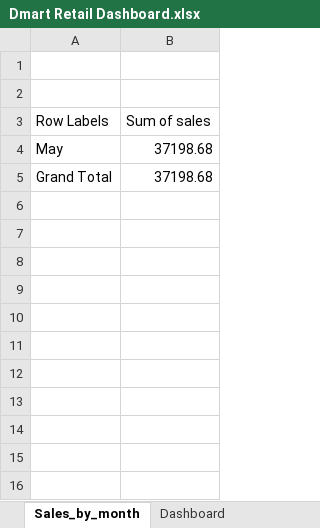
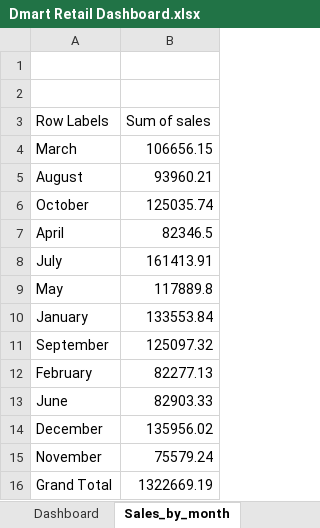
Before and after one commit to c-sanjana2007/DMART-ANALYSIS, an Excel workbook: Dmart Retail Dashboard.xlsx, sheet Sales_by_month, drawn as a sheet; values as stored, in another font and other column widths than the file's, no borders; charts and pictures not drawn; addresses are those after the commit; the diff names each change by its address in the sheet, - before the commit and + after, or states it on an @@ line.

Commit message:
Dashboard

```diff
--- a/Dmart Retail Dashboard.xlsx (sheet Sales_by_month)
+++ b/Dmart Retail Dashboard.xlsx (sheet Sales_by_month)
@@ sheet tab order changed: Dashboard | Sales_by_month @@
+row 4: March | 106656.15
+row 5: August | 93960.21
+row 6: October | 125035.74
+row 7: April | 82346.5
+row 8: July | 161413.91
-B9 (Sum of sales): 37198.68
+B9 (Sum of sales): 117889.8
+row 10: January | 133553.84
+row 11: September | 125097.32
+row 12: February | 82277.13
+row 13: June | 82903.33
+row 14: December | 135956.02
+row 15: November | 75579.24
-B16 (Sum of sales): 37198.68
+B16 (Sum of sales): 1322669.19
```
Also changed, not shown: sheet Dmart_data, sheet Dashboard, sheet Sales_by_Region, sheet Profit_by_city, sheet Sales_by_Category, other sheet tabs, formulas that keep their value, charts or pictures.
